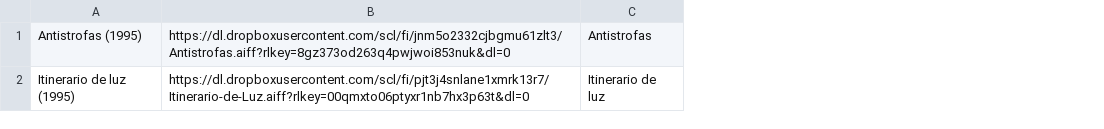
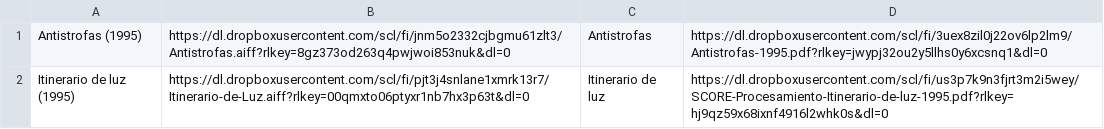
Before and after one commit to Oliveira08071979/enriquexmacias, a CSV file: capituloVI.csv, drawn as a sheet; the diff names each change by its address in the sheet, - before the commit and + after, or states it on an @@ line.

Commit message:
Update capituloVI.csv

```diff
--- a/capituloVI.csv
+++ b/capituloVI.csv
+column D, rows 1-2: https://dl.dropboxusercontent.com/scl/fi/3uex8zil0j22ov6lp2lm9/Antistrofas-1995.pdf?rlkey=jwypj32ou2y5llhs0y6xcsnq1&dl=0 | https://dl.dropboxusercontent.com/scl/fi/us3p7k9n3fjrt3m2i5wey/SCORE-Procesamiento-Itinerario-de-luz-1995.pdf?rlkey=hj9qz59x68ixnf4916l2whk0s&dl=0
```
